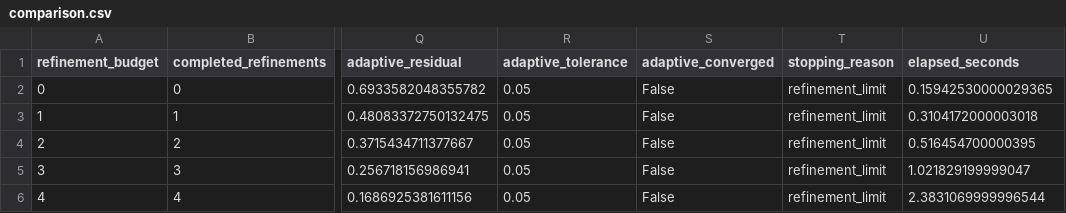
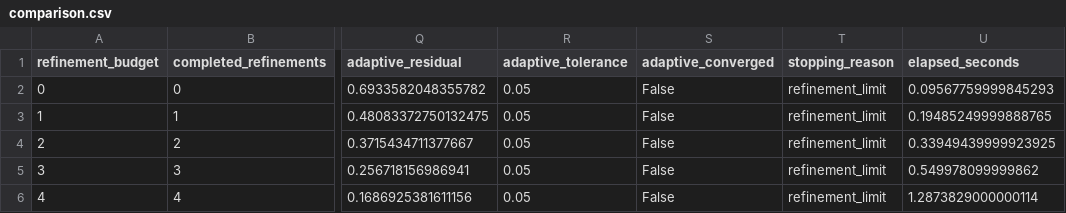
Before and after one commit to SolverNotConverging/Electromagnetics-FEM, a CSV file: benchmarks/reference_results/coaxial_waveguide_adaptivity/comparison.csv, drawn as a sheet; only a part is shown, gaps mark what is left out; the diff names each change by its address in the sheet, - before the commit and + after, or states it on an @@ line.

Commit message:
Finalize FEM documentation and checked benchmark results

```diff
--- a/benchmarks/reference_results/coaxial_waveguide_adaptivity/comparison.csv
+++ b/benchmarks/reference_results/coaxial_waveguide_adaptivity/comparison.csv
-U2 (elapsed_seconds): 0.15942530000029365
+U2 (elapsed_seconds): 0.09567759999845293
-U3 (elapsed_seconds): 0.3104172000003018
+U3 (elapsed_seconds): 0.19485249999888765
-U4 (elapsed_seconds): 0.516454700000395
+U4 (elapsed_seconds): 0.33949439999923925
-U5 (elapsed_seconds): 1.021829199999047
+U5 (elapsed_seconds): 0.549978099999862
-U6 (elapsed_seconds): 2.3831069999996544
+U6 (elapsed_seconds): 1.2873829000000114
```
Also changed, not shown: benchmarks/reference_results/rectangular_waveguide_modes/comparison.csv, 9 other files.
